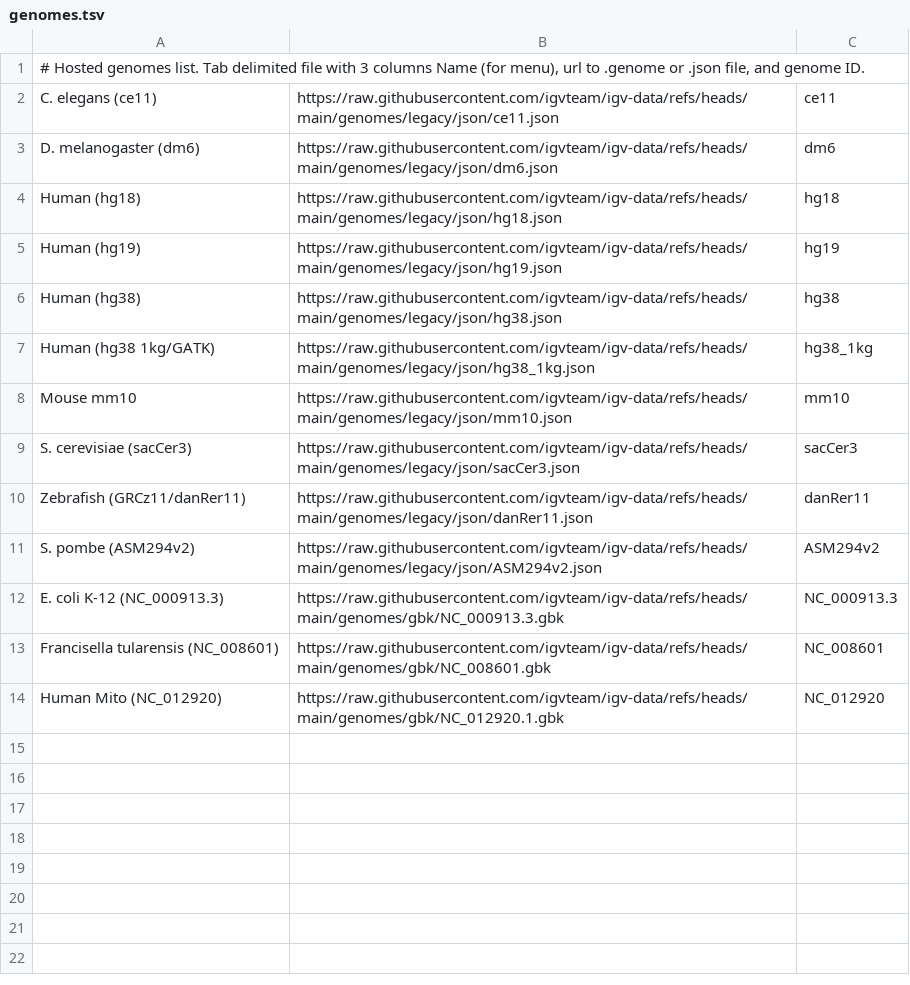
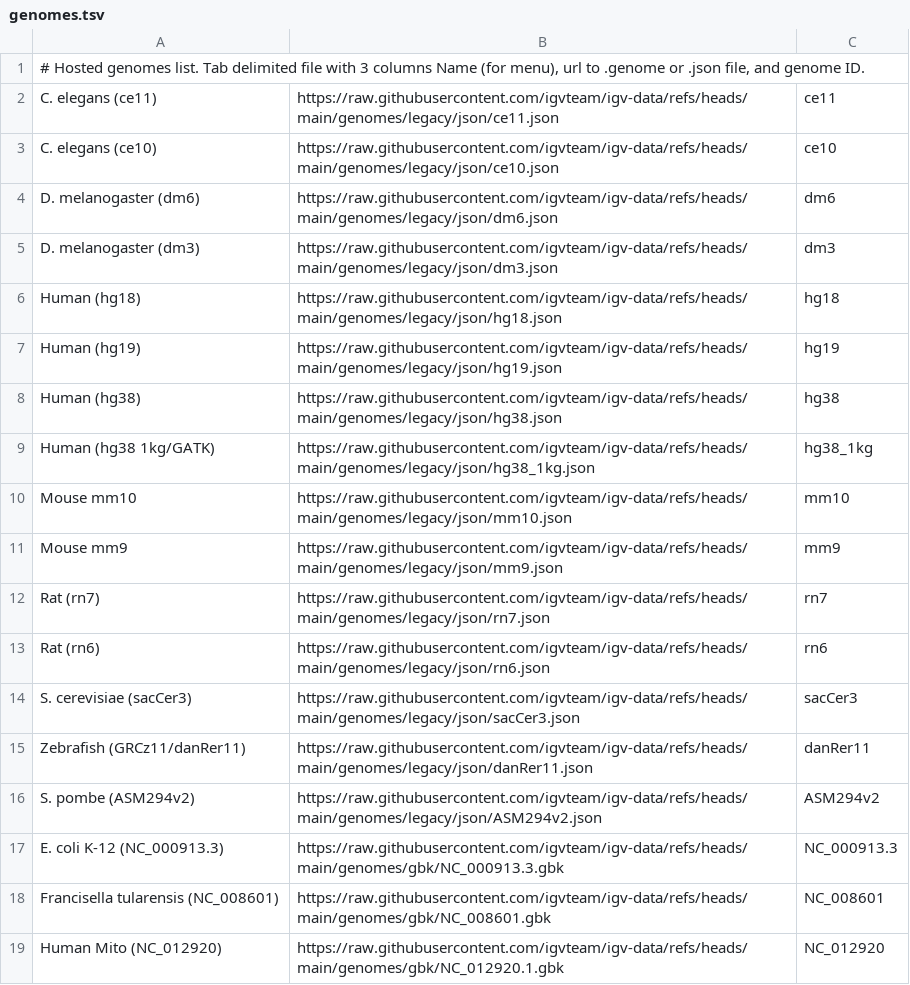
Before and after one commit to igvteam/igv-data, a TSV file: genomes/legacy/genomes.tsv, drawn as a sheet.

Commit message:
restore some legacy genomes to genomes.tsv (rn6, dm3, ce10, mm9)

```diff
--- a/genomes/legacy/genomes.tsv
+++ b/genomes/legacy/genomes.tsv
@@ -2,3 +2,5 @@
 C. elegans (ce11)	https://raw.githubusercontent.com/igvteam/igv-data/refs/heads/main/genomes/legacy/json/ce11.json	ce11
+C. elegans (ce10)	https://raw.githubusercontent.com/igvteam/igv-data/refs/heads/main/genomes/legacy/json/ce10.json	ce10
 D. melanogaster (dm6)	https://raw.githubusercontent.com/igvteam/igv-data/refs/heads/main/genomes/legacy/json/dm6.json	dm6
+D. melanogaster (dm3)	https://raw.githubusercontent.com/igvteam/igv-data/refs/heads/main/genomes/legacy/json/dm3.json	dm3
 Human (hg18)	https://raw.githubusercontent.com/igvteam/igv-data/refs/heads/main/genomes/legacy/json/hg18.json	hg18
@@ -8,2 +10,5 @@ Human (hg38 1kg/GATK)	https://raw.githubusercontent.com/igvteam/igv-data/refs/he
 Mouse mm10	https://raw.githubusercontent.com/igvteam/igv-data/refs/heads/main/genomes/legacy/json/mm10.json	mm10
+Mouse mm9	https://raw.githubusercontent.com/igvteam/igv-data/refs/heads/main/genomes/legacy/json/mm9.json	mm9
+Rat (rn7)	https://raw.githubusercontent.com/igvteam/igv-data/refs/heads/main/genomes/legacy/json/rn7.json	rn7
+Rat (rn6)	https://raw.githubusercontent.com/igvteam/igv-data/refs/heads/main/genomes/legacy/json/rn6.json	rn6
 S. cerevisiae (sacCer3)	https://raw.githubusercontent.com/igvteam/igv-data/refs/heads/main/genomes/legacy/json/sacCer3.json	sacCer3
```
Also changed, not shown: 7 other files.
